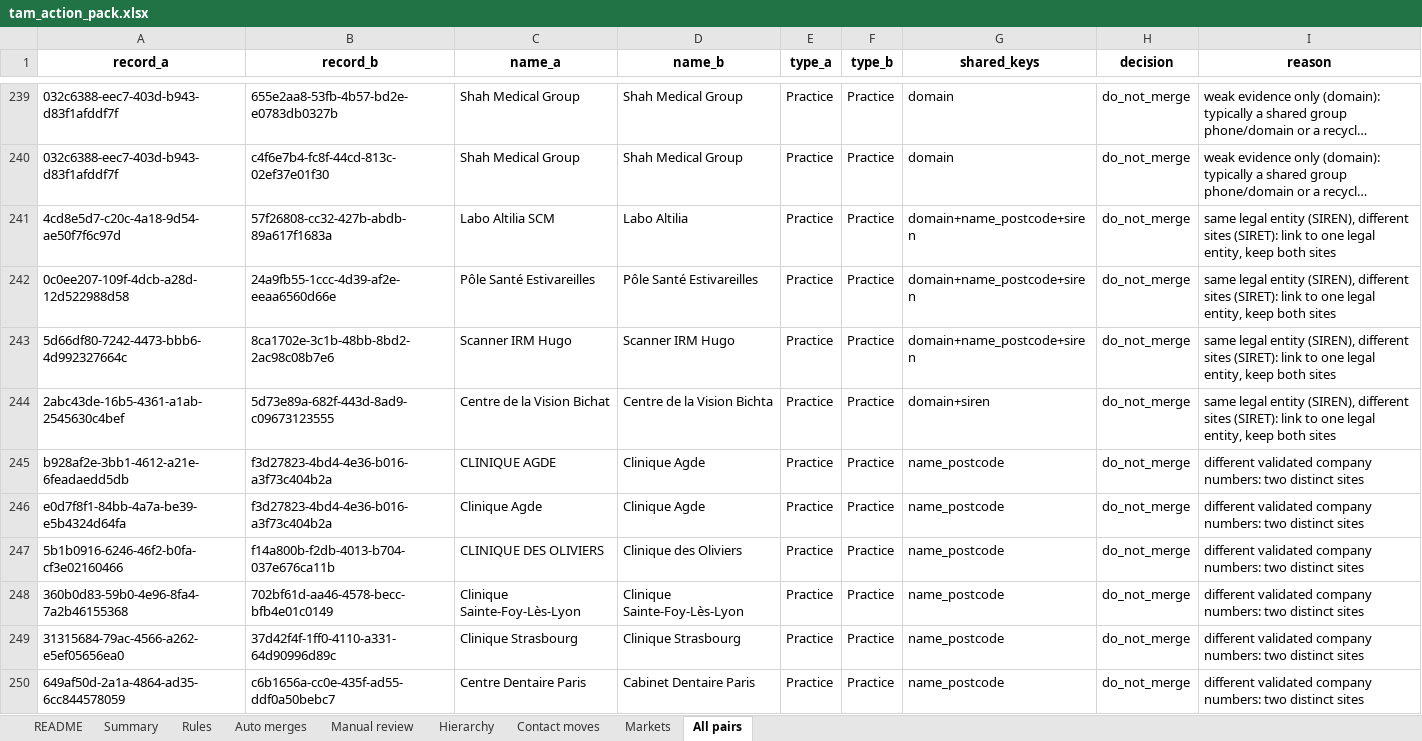
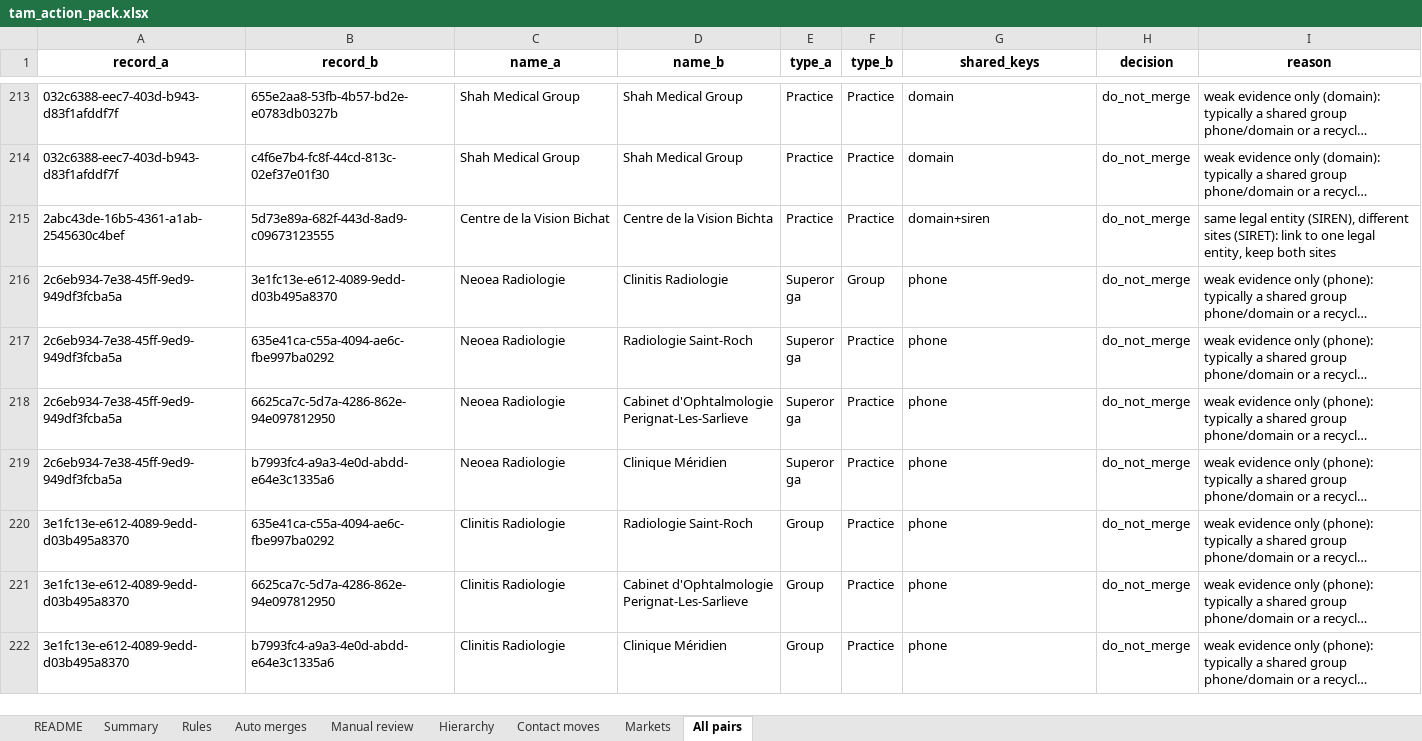
Before and after one commit to olivveee/vocca-revops-case, an Excel workbook: web/data/tam_action_pack.xlsx, sheet All pairs, drawn as a sheet; only a part is shown, gaps mark what is left out; the shorter side is filled out with more unchanged rows; long unchanged cells end in …; values as stored, in another font and other column widths than the file's, no borders; removed rows and columns are numbered as before the commit, all else as after; the diff covers the shown part only; the diff names each change by its address in the sheet, - before the commit and + after, or states it on an @@ line.

```diff
--- a/web/data/tam_action_pack.xlsx (sheet All pairs)
+++ b/web/data/tam_action_pack.xlsx (sheet All pairs)
-row 241: 4cd8e5d7-c20c-4a18-9d54-ae50f7f6c97d | 57f26808-cc32-427b-abdb-89a617f1683a | Labo Altilia SCM | Labo Altilia | Practice | Practice | domain+name_postcode+siren | do_not_merge | same legal entity (SIREN), different sites (SIRET): link to one legal entity, keep both sites
-row 242: 0c0ee207-109f-4dcb-a28d-12d522988d58 | 24a9fb55-1ccc-4d39-af2e-eeaa6560d66e | Pôle Santé Estivareilles | Pôle Santé Estivareilles | Practice | Practice | domain+name_postcode+siren | do_not_merge | same legal entity (SIREN), different sites (SIRET): link to one legal entity, keep both sites
-row 243: 5d66df80-7242-4473-bbb6-4d992327664c | 8ca1702e-3c1b-48bb-8bd2-2ac98c08b7e6 | Scanner IRM Hugo | Scanner IRM Hugo | Practice | Practice | domain+name_postcode+siren | do_not_merge | same legal entity (SIREN), different sites (SIRET): link to one legal entity, keep both sites
-row 245: b928af2e-3bb1-4612-a21e-6feadaedd5db | f3d27823-4bd4-4e36-b016-a3f73c404b2a | CLINIQUE AGDE | Clinique Agde | Practice | Practice | name_postcode | do_not_merge | different validated company numbers: two distinct sites
-row 246: e0d7f8f1-84bb-4a7a-be39-e5b4324d64fa | f3d27823-4bd4-4e36-b016-a3f73c404b2a | Clinique Agde | Clinique Agde | Practice | Practice | name_postcode | do_not_merge | different validated company numbers: two distinct sites
-row 247: 5b1b0916-6246-46f2-b0fa-cf3e02160466 | f14a800b-f2db-4013-b704-037e676ca11b | CLINIQUE DES OLIVIERS | Clinique des Oliviers | Practice | Practice | name_postcode | do_not_merge | different validated company numbers: two distinct sites
-row 248: 360b0d83-59b0-4e96-8fa4-7a2b46155368 | 702bf61d-aa46-4578-becc-bfb4e01c0149 | Clinique Sainte-Foy-Lès-Lyon | Clinique Sainte-Foy-Lès-Lyon | Practice | Practice | name_postcode | do_not_merge | different validated company numbers: two distinct sites
-row 249: 31315684-79ac-4566-a262-e5ef05656ea0 | 37d42f4f-1ff0-4110-a331-64d90996d89c | Clinique Strasbourg | Clinique Strasbourg | Practice | Practice | name_postcode | do_not_merge | different validated company numbers: two distinct sites
-row 250: 649af50d-2a1a-4864-ad35-6cc844578059 | c6b1656a-cc0e-435f-ad55-ddf0a50bebc7 | Centre Dentaire Paris | Cabinet Dentaire Paris | Practice | Practice | name_postcode | do_not_merge | different validated company numbers: two distinct sites
```
Also changed, not shown: 75 added rows and 66 removed rows elsewhere in this sheet, sheet Manual review, sheet Rules, sheet Summary, 10 other files.
